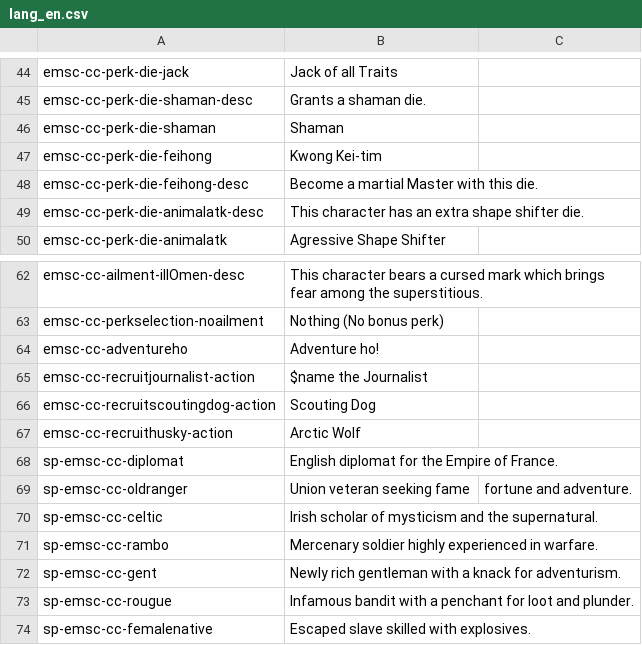
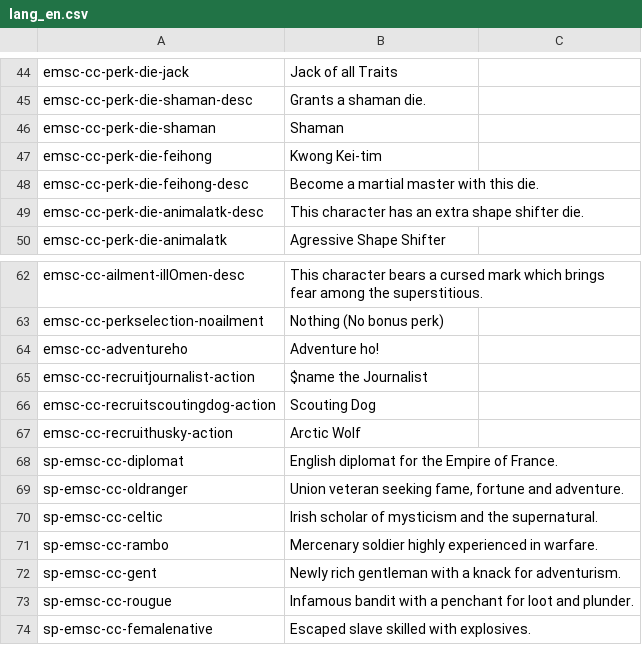
Before and after one commit to emscape2/CE-Character_Creator, a CSV file: langs/lang_en.csv, drawn as a sheet; only a part is shown, gaps mark what is left out; the diff names each change by its address in the sheet, - before the commit and + after, or states it on an @@ line.

```diff
--- a/langs/lang_en.csv
+++ b/langs/lang_en.csv
-B48: Become a martial Master with this die.
+B48: Become a martial master with this die.
-B69: Union veteran seeking fame
+B69: Union veteran seeking fame, fortune and adventure.
-C69: fortune and adventure.
+C69: (empty)
```
Also changed, not shown: 2 other files.
